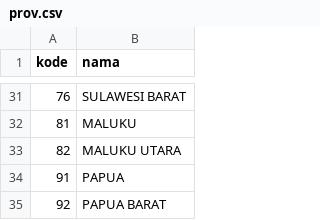
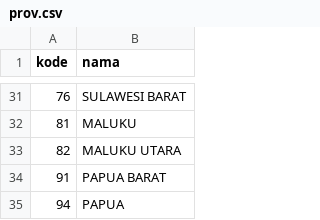
Before and after one commit to damarss/scraping-geo-bps-daerah, a CSV file: prov.csv, drawn as a sheet; only a part is shown, gaps mark what is left out.

Commit message:
fix kode_prov

```diff
--- a/prov.csv
+++ b/prov.csv
@@ -33,3 +33,3 @@ kode,nama
 82,MALUKU UTARA
-91,PAPUA
-92,PAPUA BARAT
+91,PAPUA BARAT
+94,PAPUA
```
Also changed, not shown: kabupaten.csv, 3 other files.
